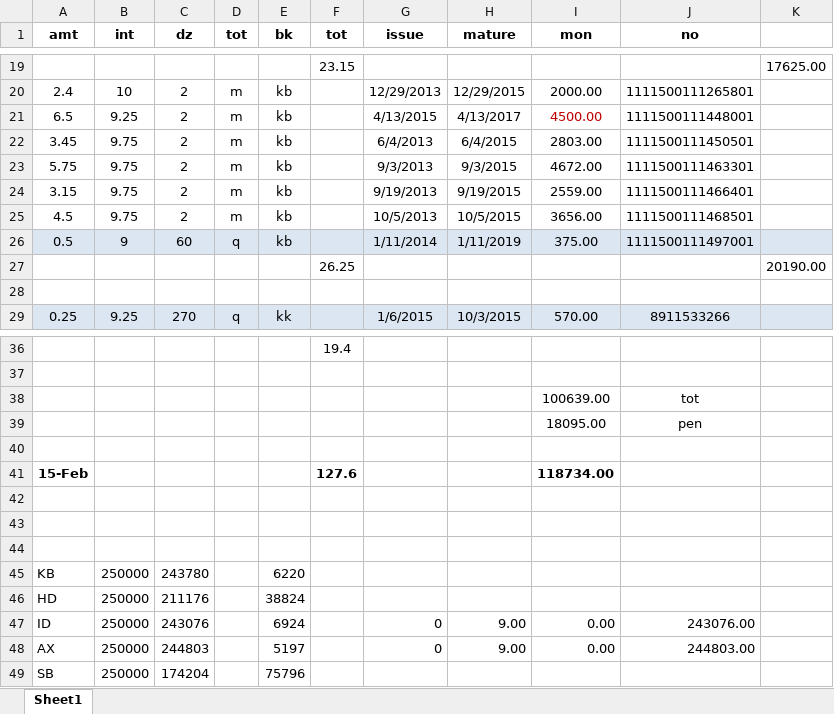
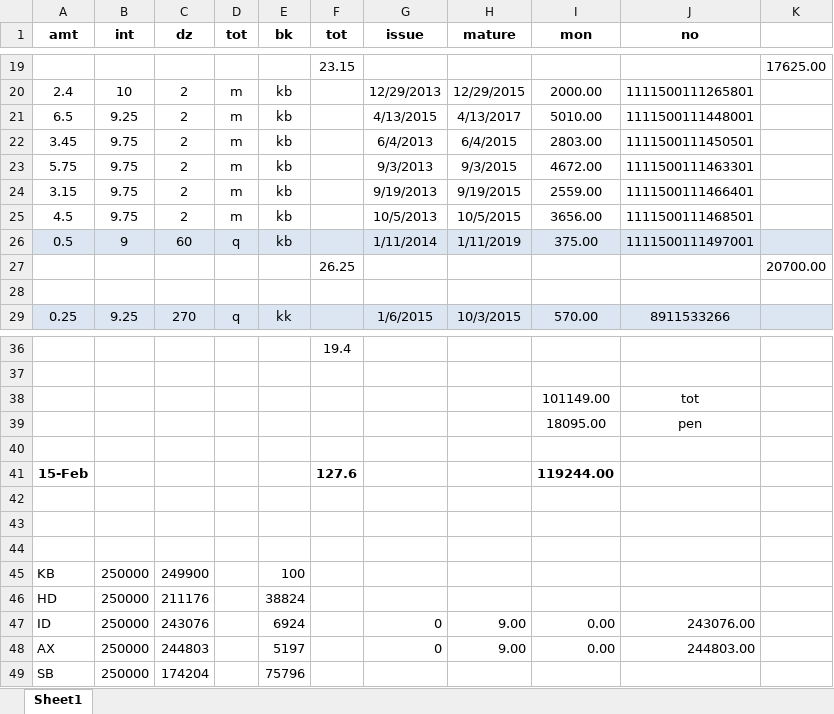
Before and after one commit to niladri-git/Finance, an Excel workbook: Fix/fix cur. 23.xlsx, sheet Sheet1, drawn as a sheet; only a part is shown, gaps mark what is left out; values as stored, in another font and other column widths than the file's, no borders; the diff names each change by its address in the sheet, - before the commit and + after, or states it on an @@ line.

```diff
--- a/Fix/fix cur. 23.xlsx (sheet Sheet1)
+++ b/Fix/fix cur. 23.xlsx (sheet Sheet1)
-I21 (mon): 4500.00
+I21 (mon): 5010.00
-I21 text colour: #C00000
+I21 text colour: black
-K27: 20190.00
+K27: 20700.00
-I38 (mon): 100639.00
+I38 (mon): 101149.00
-I41 (mon): 118734.00
+I41 (mon): 119244.00
-C45 (dz): 243780
+C45 (dz): 249900
-E45 (bk): 6220
+E45 (bk): 100
```
Also changed, not shown: 1 other file.
